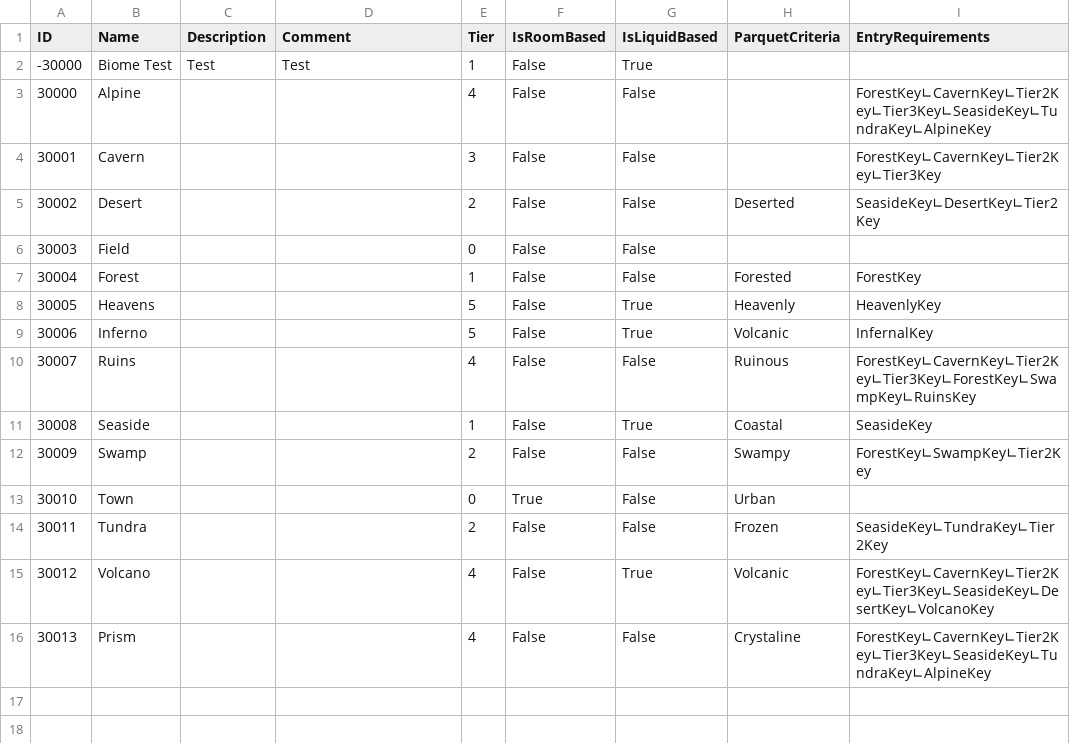
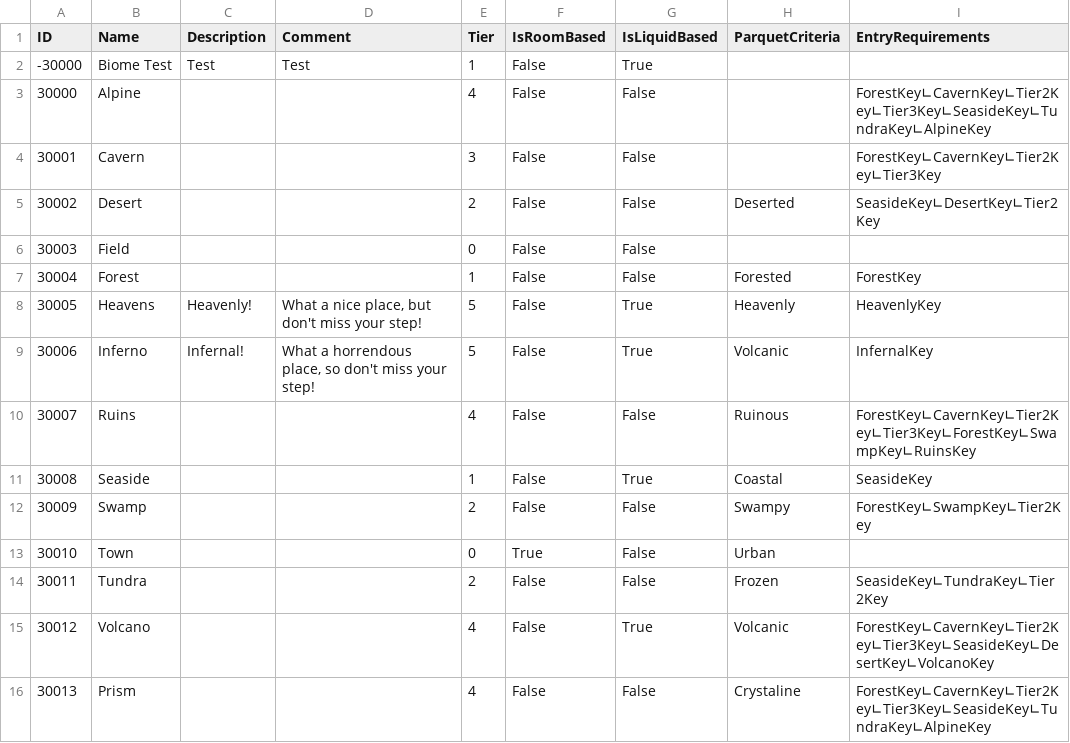
Before and after one commit to mxashlynn/Scribe, a CSV file: TestProject/BiomeRecipes.csv, drawn as a sheet.

Commit message:
Wires up biome recipes tab.

```diff
--- a/TestProject/BiomeRecipes.csv
+++ b/TestProject/BiomeRecipes.csv
@@ -7,4 +7,4 @@
 30004,Forest,,,1,False,False,Forested,ForestKey
-30005,Heavens,,,5,False,True,Heavenly,HeavenlyKey
-30006,Inferno,,,5,False,True,Volcanic,InfernalKey
+30005,Heavens,Heavenly!,"What a nice place, but don't miss your step!",5,False,True,Heavenly,HeavenlyKey
+30006,Inferno,Infernal!,"What a horrendous place, so don't miss your step!",5,False,True,Volcanic,InfernalKey
 30007,Ruins,,,4,False,False,Ruinous,ForestKey∟CavernKey∟Tier2Key∟Tier3Key∟ForestKey∟SwampKey∟RuinsKey
```
Also changed, not shown: 2 other files.
